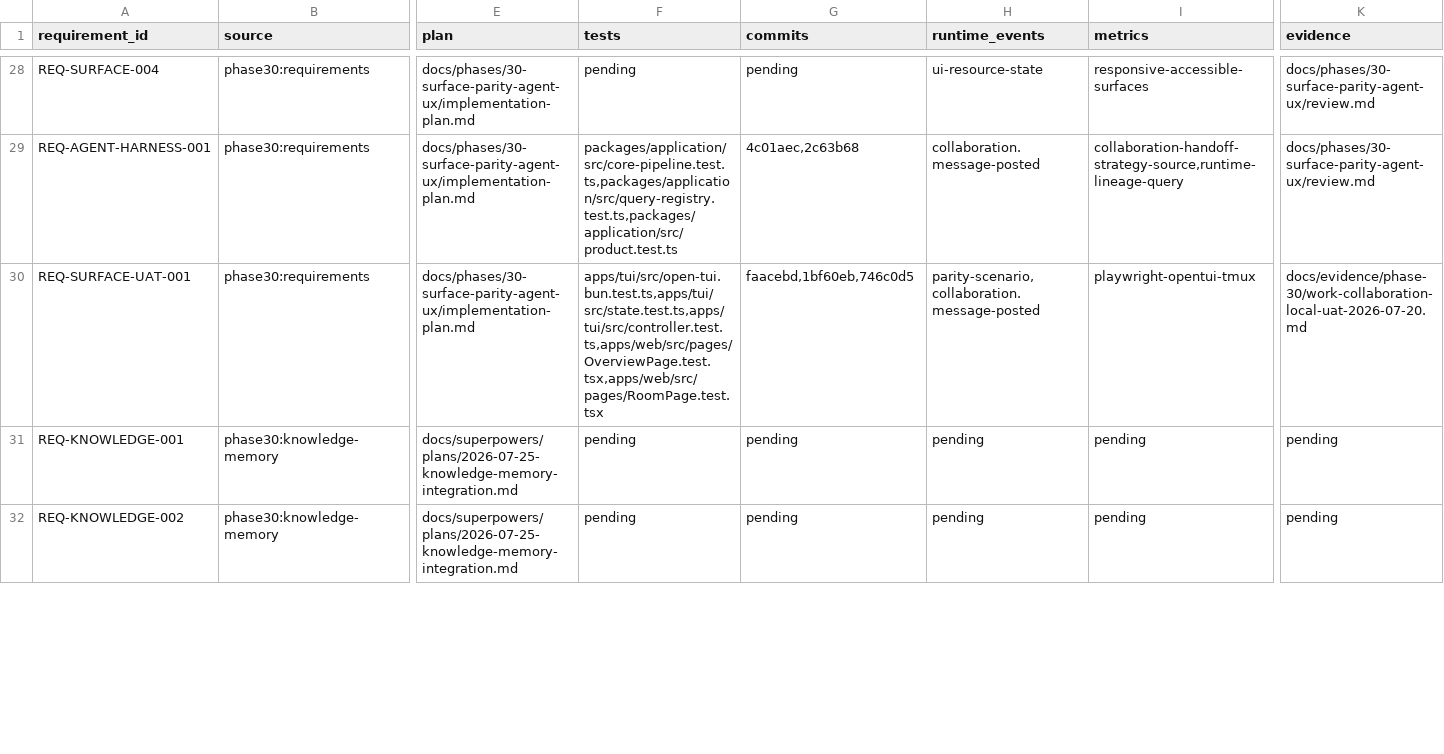
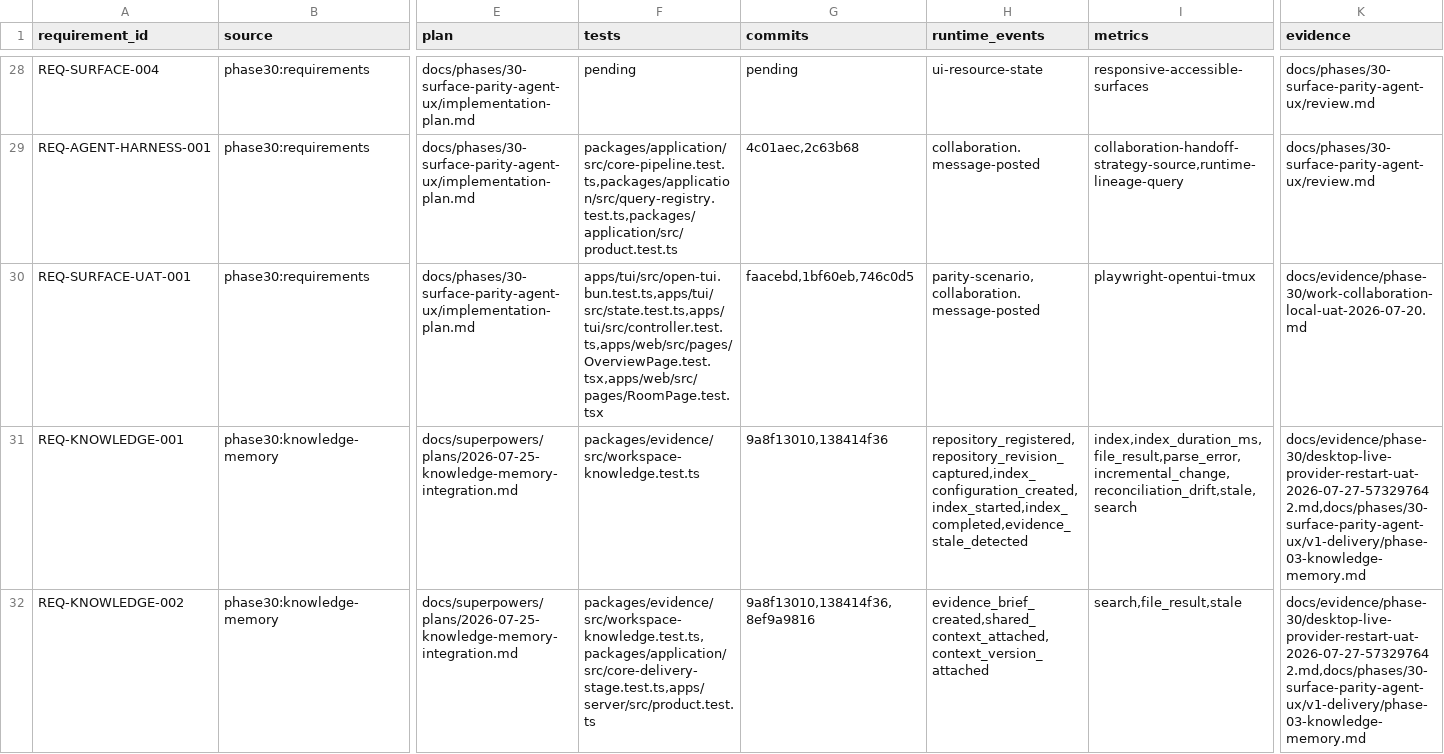
Before and after one commit to jabdori/massion, a TSV file: docs/generated/requirements-traceability.tsv, drawn as a sheet; only a part is shown, gaps mark what is left out; the diff covers the shown part only; the diff names each change by its address in the sheet, - before the commit and + after, or states it on an @@ line.

Commit message:
docs(traceability): align Phase 30 evidence with current knowledge boundaries
Document align Phase 30 evidence with current knowledge boundaries so verification, release, and ownership boundaries remain explicit.

```diff
--- a/docs/generated/requirements-traceability.tsv
+++ b/docs/generated/requirements-traceability.tsv
-F31 (tests): pending
+F31 (tests): packages/evidence/src/workspace-knowledge.test.ts
-G31 (commits): pending
+G31 (commits): 9a8f13010,138414f36
-H31 (runtime_events): pending
+H31 (runtime_events): repository_registered,repository_revision_captured,index_configuration_created,index_started,index_completed,evidence_stale_detected
-I31 (metrics): pending
+I31 (metrics): index,index_duration_ms,file_result,parse_error,incremental_change,reconciliation_drift,stale,search
-K31:K32 (evidence): pending
+K31:K32 (evidence): docs/evidence/phase-30/desktop-live-provider-restart-uat-2026-07-27-573297642.md,docs/phases/30-surface-parity-agent-ux/v1-delivery/phase-03-knowledge-memory.md
-F32 (tests): pending
+F32 (tests): packages/evidence/src/workspace-knowledge.test.ts,packages/application/src/core-delivery-stage.test.ts,apps/server/src/product.test.ts
-G32 (commits): pending
+G32 (commits): 9a8f13010,138414f36,8ef9a9816
-H32 (runtime_events): pending
+H32 (runtime_events): evidence_brief_created,shared_context_attached,context_version_attached
-I32 (metrics): pending
+I32 (metrics): search,file_result,stale
```
Also changed, not shown: 35 edited cells elsewhere in this file, 1 other file.
